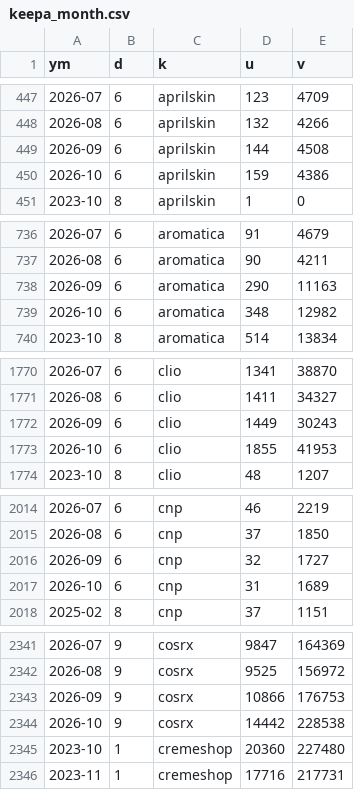
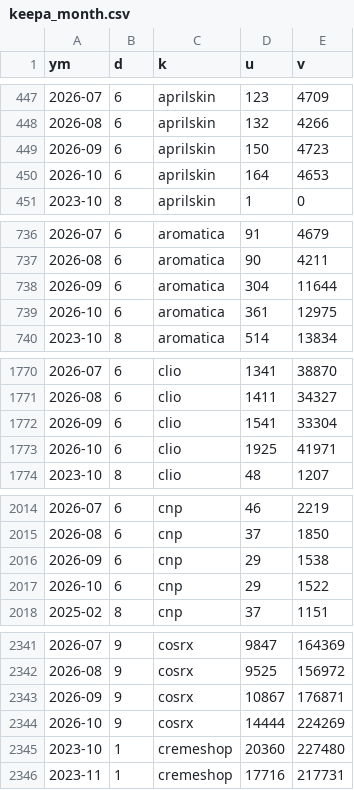
Before and after one commit to dayyyline-lgtm/coverage-dashboard, a CSV file: kbeauty/data/keepa_month.csv, drawn as a sheet; only a part is shown, gaps mark what is left out; the diff covers the shown part only.

```diff
--- a/kbeauty/data/keepa_month.csv
+++ b/kbeauty/data/keepa_month.csv
@@ -448,4 +448,4 @@ ym,d,k,u,v
 2026-08,6,aprilskin,132,4266
-2026-09,6,aprilskin,144,4508
-2026-10,6,aprilskin,159,4386
+2026-09,6,aprilskin,150,4723
+2026-10,6,aprilskin,164,4653
 2023-10,8,aprilskin,1,0
@@ -737,4 +737,4 @@ ym,d,k,u,v
 2026-08,6,aromatica,90,4211
-2026-09,6,aromatica,290,11163
-2026-10,6,aromatica,348,12982
+2026-09,6,aromatica,304,11644
+2026-10,6,aromatica,361,12975
 2023-10,8,aromatica,514,13834
@@ -1771,4 +1771,4 @@ ym,d,k,u,v
 2026-08,6,clio,1411,34327
-2026-09,6,clio,1449,30243
-2026-10,6,clio,1855,41953
+2026-09,6,clio,1541,33304
+2026-10,6,clio,1925,41971
 2023-10,8,clio,48,1207
@@ -2015,4 +2015,4 @@ ym,d,k,u,v
 2026-08,6,cnp,37,1850
-2026-09,6,cnp,32,1727
-2026-10,6,cnp,31,1689
+2026-09,6,cnp,29,1538
+2026-10,6,cnp,29,1522
 2025-02,8,cnp,37,1151
@@ -2342,4 +2342,4 @@ ym,d,k,u,v
 2026-08,9,cosrx,9525,156972
-2026-09,9,cosrx,10866,176753
-2026-10,9,cosrx,14442,228538
+2026-09,9,cosrx,10867,176871
+2026-10,9,cosrx,14444,224269
 2023-10,1,cremeshop,20360,227480
```
Also changed, not shown: 93 edited cells elsewhere in this file, kbeauty/data/keepa_curves.csv, kbeauty/data/keepa_top.csv, 7 other files.
